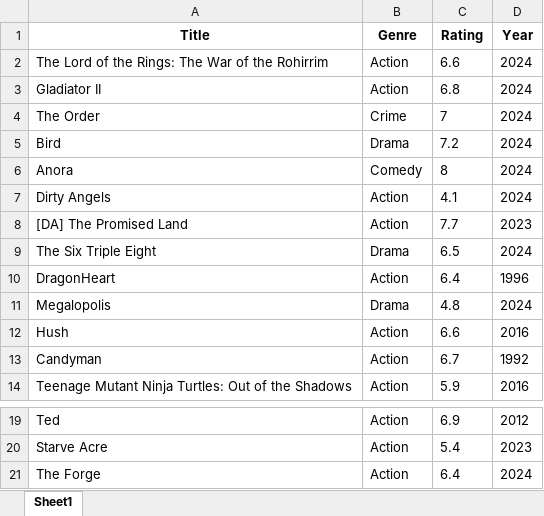
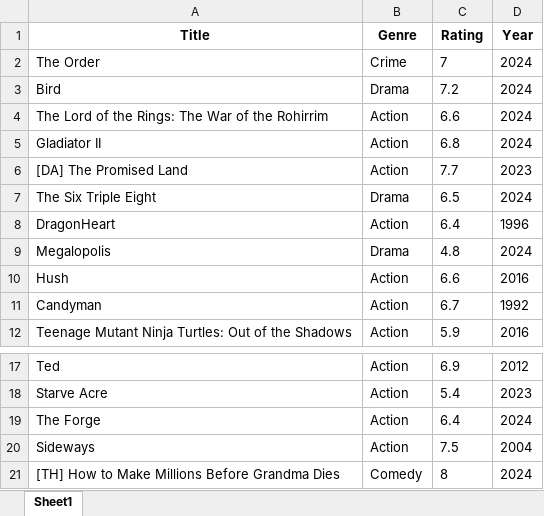
Before and after one commit to TheODDYSEY/Rapid-Reel, an Excel workbook: output.xlsx, sheet Sheet1, drawn as a sheet; only a part is shown, gaps mark what is left out; values as stored, in another font and other column widths than the file's, no borders; removed rows and columns are numbered as before the commit, all else as after; the diff names each change by its address in the sheet, - before the commit and + after, or states it on an @@ line.

Commit message:
Add DataFrame section to report with new movie entries

```diff
--- a/output.xlsx (sheet Sheet1)
+++ b/output.xlsx (sheet Sheet1)
@@ row 4 moved to row 2: The Order @@
@@ row 5 moved to row 3: Bird @@
-row 6: Anora | Comedy | 8 | 2024
-row 7: Dirty Angels | Action | 4.1 | 2024
+row 20: Sideways | Action | 7.5 | 2004
+row 21: [TH] How to Make Millions Before Grandma Dies | Comedy | 8 | 2024
```
Also changed, not shown: 3 other files.
